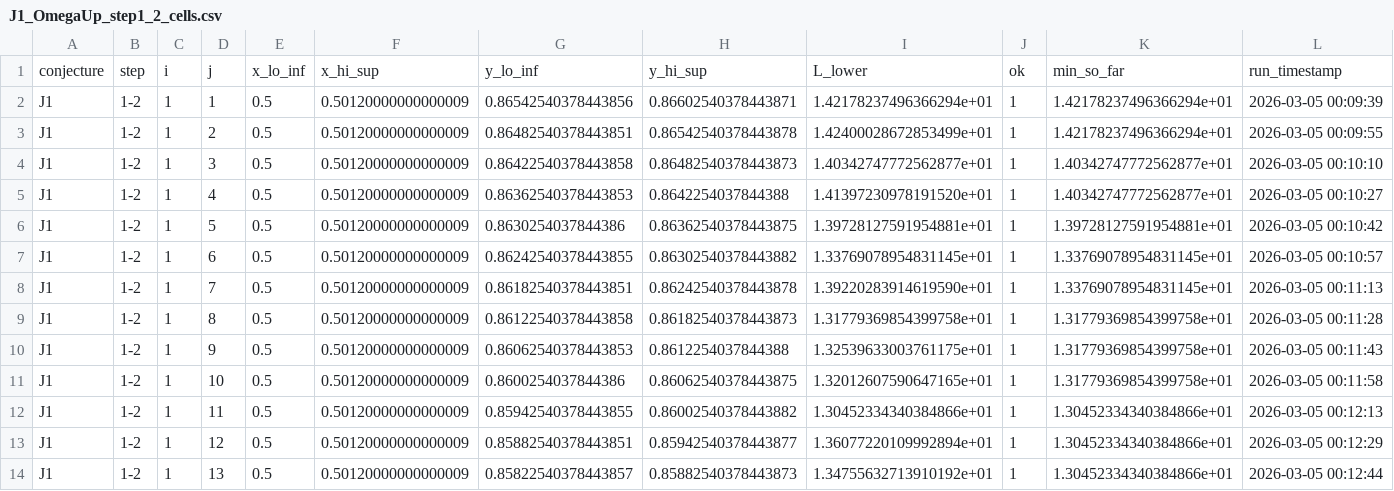
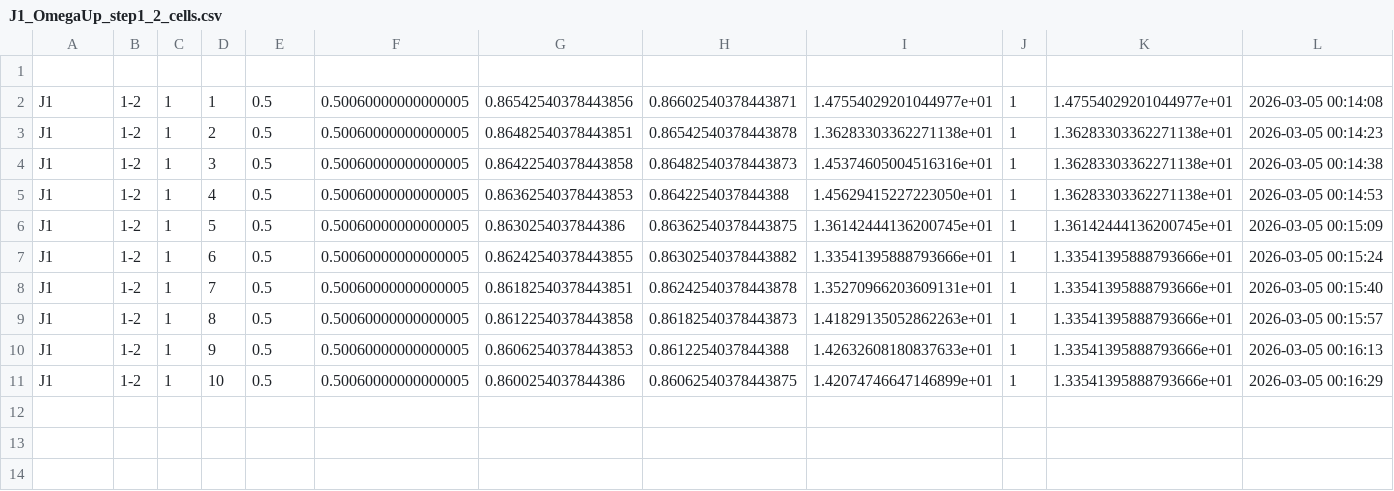
Before and after one commit to ryendo/LowerBoundsIneq, a CSV file: results/J1_OmegaUp_step1_2_cells.csv, drawn as a sheet.

Commit message:
cells of omega_up updated

```diff
--- a/results/J1_OmegaUp_step1_2_cells.csv
+++ b/results/J1_OmegaUp_step1_2_cells.csv
@@ -1,14 +1,11 @@
-conjecture,step,i,j,x_lo_inf,x_hi_sup,y_lo_inf,y_hi_sup,L_lower,ok,min_so_far,run_timestamp
-J1,1-2,1,1,0.5,0.50120000000000009,0.86542540378443856,0.86602540378443871,1.42178237496366294e+01,1,1.42178237496366294e+01,2026-03-05 00:09:39
-J1,1-2,1,2,0.5,0.50120000000000009,0.86482540378443851,0.86542540378443878,1.42400028672853499e+01,1,1.42178237496366294e+01,2026-03-05 00:09:55
-J1,1-2,1,3,0.5,0.50120000000000009,0.86422540378443858,0.86482540378443873,1.40342747772562877e+01,1,1.40342747772562877e+01,2026-03-05 00:10:10
-J1,1-2,1,4,0.5,0.50120000000000009,0.86362540378443853,0.8642254037844388,1.41397230978191520e+01,1,1.40342747772562877e+01,2026-03-05 00:10:27
-J1,1-2,1,5,0.5,0.50120000000000009,0.8630254037844386,0.86362540378443875,1.39728127591954881e+01,1,1.39728127591954881e+01,2026-03-05 00:10:42
-J1,1-2,1,6,0.5,0.50120000000000009,0.86242540378443855,0.86302540378443882,1.33769078954831145e+01,1,1.33769078954831145e+01,2026-03-05 00:10:57
-J1,1-2,1,7,0.5,0.50120000000000009,0.86182540378443851,0.86242540378443878,1.39220283914619590e+01,1,1.33769078954831145e+01,2026-03-05 00:11:13
-J1,1-2,1,8,0.5,0.50120000000000009,0.86122540378443858,0.86182540378443873,1.31779369854399758e+01,1,1.31779369854399758e+01,2026-03-05 00:11:28
-J1,1-2,1,9,0.5,0.50120000000000009,0.86062540378443853,0.8612254037844388,1.32539633003761175e+01,1,1.31779369854399758e+01,2026-03-05 00:11:43
-J1,1-2,1,10,0.5,0.50120000000000009,0.8600254037844386,0.86062540378443875,1.32012607590647165e+01,1,1.31779369854399758e+01,2026-03-05 00:11:58
-J1,1-2,1,11,0.5,0.50120000000000009,0.85942540378443855,0.86002540378443882,1.30452334340384866e+01,1,1.30452334340384866e+01,2026-03-05 00:12:13
-J1,1-2,1,12,0.5,0.50120000000000009,0.85882540378443851,0.85942540378443877,1.36077220109992894e+01,1,1.30452334340384866e+01,2026-03-05 00:12:29
-J1,1-2,1,13,0.5,0.50120000000000009,0.85822540378443857,0.85882540378443873,1.34755632713910192e+01,1,1.30452334340384866e+01,2026-03-05 00:12:44
+
+J1,1-2,1,1,0.5,0.50060000000000005,0.86542540378443856,0.86602540378443871,1.47554029201044977e+01,1,1.47554029201044977e+01,2026-03-05 00:14:08
+J1,1-2,1,2,0.5,0.50060000000000005,0.86482540378443851,0.86542540378443878,1.36283303362271138e+01,1,1.36283303362271138e+01,2026-03-05 00:14:23
+J1,1-2,1,3,0.5,0.50060000000000005,0.86422540378443858,0.86482540378443873,1.45374605004516316e+01,1,1.36283303362271138e+01,2026-03-05 00:14:38
+J1,1-2,1,4,0.5,0.50060000000000005,0.86362540378443853,0.8642254037844388,1.45629415227223050e+01,1,1.36283303362271138e+01,2026-03-05 00:14:53
+J1,1-2,1,5,0.5,0.50060000000000005,0.8630254037844386,0.86362540378443875,1.36142444136200745e+01,1,1.36142444136200745e+01,2026-03-05 00:15:09
+J1,1-2,1,6,0.5,0.50060000000000005,0.86242540378443855,0.86302540378443882,1.33541395888793666e+01,1,1.33541395888793666e+01,2026-03-05 00:15:24
+J1,1-2,1,7,0.5,0.50060000000000005,0.86182540378443851,0.86242540378443878,1.35270966203609131e+01,1,1.33541395888793666e+01,2026-03-05 00:15:40
+J1,1-2,1,8,0.5,0.50060000000000005,0.86122540378443858,0.86182540378443873,1.41829135052862263e+01,1,1.33541395888793666e+01,2026-03-05 00:15:57
+J1,1-2,1,9,0.5,0.50060000000000005,0.86062540378443853,0.8612254037844388,1.42632608180837633e+01,1,1.33541395888793666e+01,2026-03-05 00:16:13
+J1,1-2,1,10,0.5,0.50060000000000005,0.8600254037844386,0.86062540378443875,1.42074746647146899e+01,1,1.33541395888793666e+01,2026-03-05 00:16:29
```
Also changed, not shown: 1 other file.
